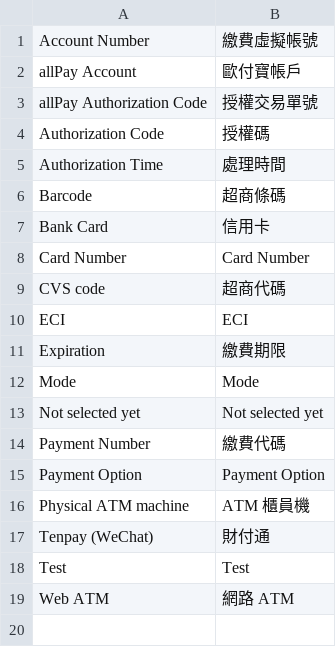
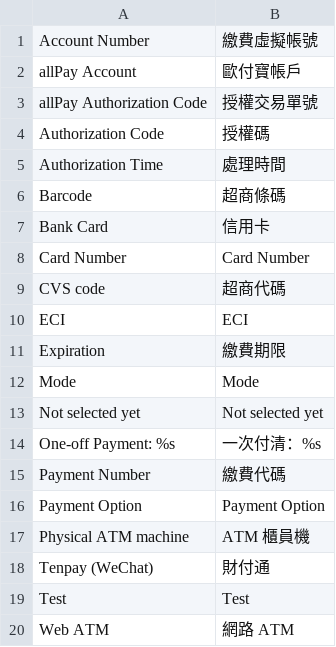
Before and after one commit to mage2pro/allpay, a CSV file: i18n/zh_Hans_CN.csv, drawn as a sheet; the diff names each change by its address in the sheet, - before the commit and + after, or states it on an @@ line.

```diff
--- a/i18n/zh_Hans_CN.csv
+++ b/i18n/zh_Hans_CN.csv
+row 14: One-off Payment: %s | 一次付清：%s
```
Also changed, not shown: i18n/zh_Hant_HK.csv, i18n/zh_Hant_TW.csv, 1 other file.
